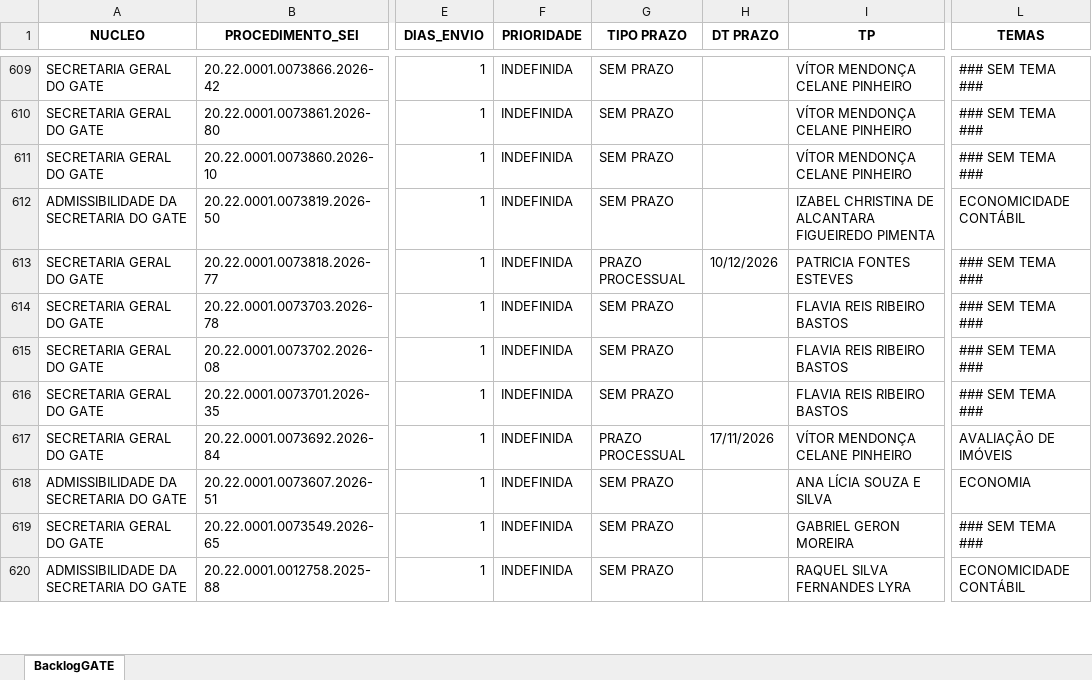
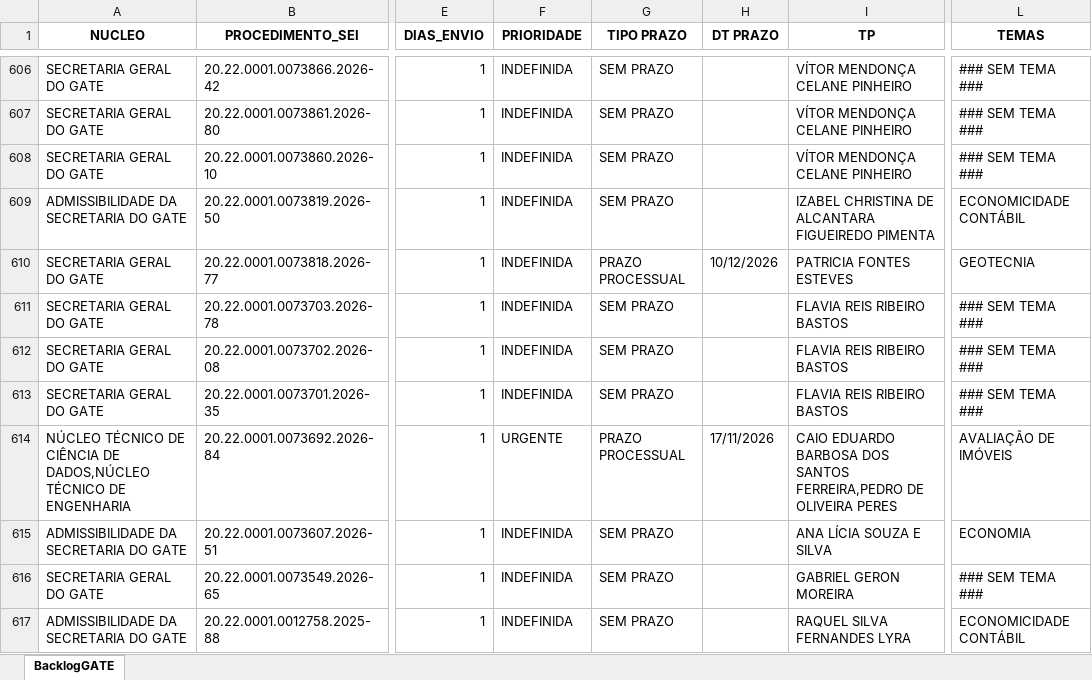
Before and after one commit to cdadosgate/backlog-GATE, an Excel workbook: BacklogGATEAutoCompleto.xlsx, sheet BacklogGATE, drawn as a sheet; only a part is shown, gaps mark what is left out; values as stored, in another font and other column widths than the file's, no borders; addresses are those after the commit; the diff covers the shown part only; the diff names each change by its address in the sheet, - before the commit and + after, or states it on an @@ line.

Commit message:
Add backlog, prod, and saida_sem_it - 2026-10-16 12:30:04

```diff
--- a/BacklogGATEAutoCompleto.xlsx (sheet BacklogGATE)
+++ b/BacklogGATEAutoCompleto.xlsx (sheet BacklogGATE)
-L610 (TEMAS): ### SEM TEMA ###
+L610 (TEMAS): GEOTECNIA
-A614 (NUCLEO): SECRETARIA GERAL DO GATE
+A614 (NUCLEO): NÚCLEO TÉCNICO DE CIÊNCIA DE DADOS,NÚCLEO TÉCNICO DE ENGENHARIA
-F614 (PRIORIDADE): INDEFINIDA
+F614 (PRIORIDADE): URGENTE
-I614 (TP): VÍTOR MENDONÇA CELANE PINHEIRO
+I614 (TP): CAIO EDUARDO BARBOSA DOS SANTOS FERREIRA,PEDRO DE OLIVEIRA PERES
```
Also changed, not shown: 3 added rows, 4 removed rows and 15 edited cells elsewhere in this sheet, SaidaSemITGATEAutoCompleto.xlsx, 1 other file.
